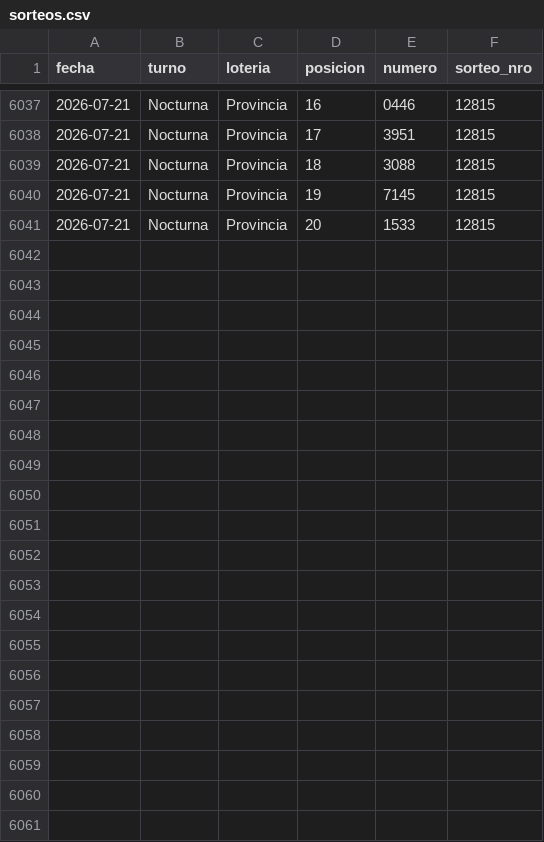
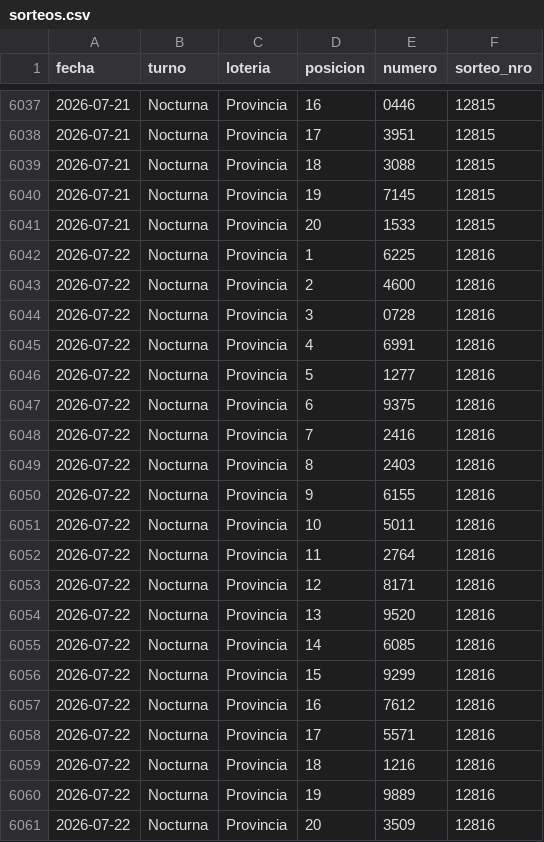
Before and after one commit to GObarrera/quiniela-predictor, a CSV file: data/sorteos.csv, drawn as a sheet; only a part is shown, gaps mark what is left out.

```diff
--- a/data/sorteos.csv
+++ b/data/sorteos.csv
@@ -6041 +6041,21 @@ fecha,turno,loteria,posicion,numero,sorteo_nro
 2026-07-21,Nocturna,Provincia,20,1533,12815
+2026-07-22,Nocturna,Provincia,1,6225,12816
+2026-07-22,Nocturna,Provincia,2,4600,12816
+2026-07-22,Nocturna,Provincia,3,0728,12816
+2026-07-22,Nocturna,Provincia,4,6991,12816
+2026-07-22,Nocturna,Provincia,5,1277,12816
+2026-07-22,Nocturna,Provincia,6,9375,12816
+2026-07-22,Nocturna,Provincia,7,2416,12816
+2026-07-22,Nocturna,Provincia,8,2403,12816
+2026-07-22,Nocturna,Provincia,9,6155,12816
+2026-07-22,Nocturna,Provincia,10,5011,12816
+2026-07-22,Nocturna,Provincia,11,2764,12816
+2026-07-22,Nocturna,Provincia,12,8171,12816
+2026-07-22,Nocturna,Provincia,13,9520,12816
+2026-07-22,Nocturna,Provincia,14,6085,12816
+2026-07-22,Nocturna,Provincia,15,9299,12816
+2026-07-22,Nocturna,Provincia,16,7612,12816
+2026-07-22,Nocturna,Provincia,17,5571,12816
+2026-07-22,Nocturna,Provincia,18,1216,12816
+2026-07-22,Nocturna,Provincia,19,9889,12816
+2026-07-22,Nocturna,Provincia,20,3509,12816
```
Also changed, not shown: 6 other files.
